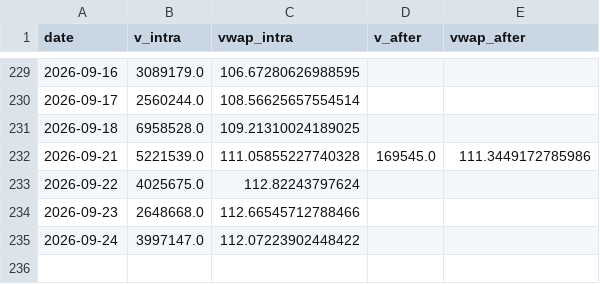
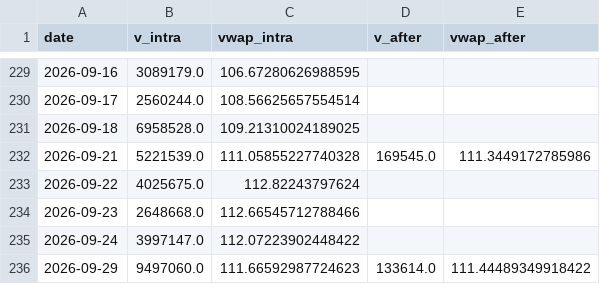
Before and after one commit to ewq4303-debug/retail_sentiment_chips, a CSV file: cache/oddlot/0050.csv, drawn as a sheet; only a part is shown, gaps mark what is left out; the diff names each change by its address in the sheet, - before the commit and + after, or states it on an @@ line.

```diff
--- a/cache/oddlot/0050.csv
+++ b/cache/oddlot/0050.csv
+row 236: 2026-09-29 | 9497060.0 | 111.66592987724623 | 133614.0 | 111.44489349918422
```
Also changed, not shown: cache/oddlot/2317.csv, cache/oddlot/2330.csv, 15 other files.
